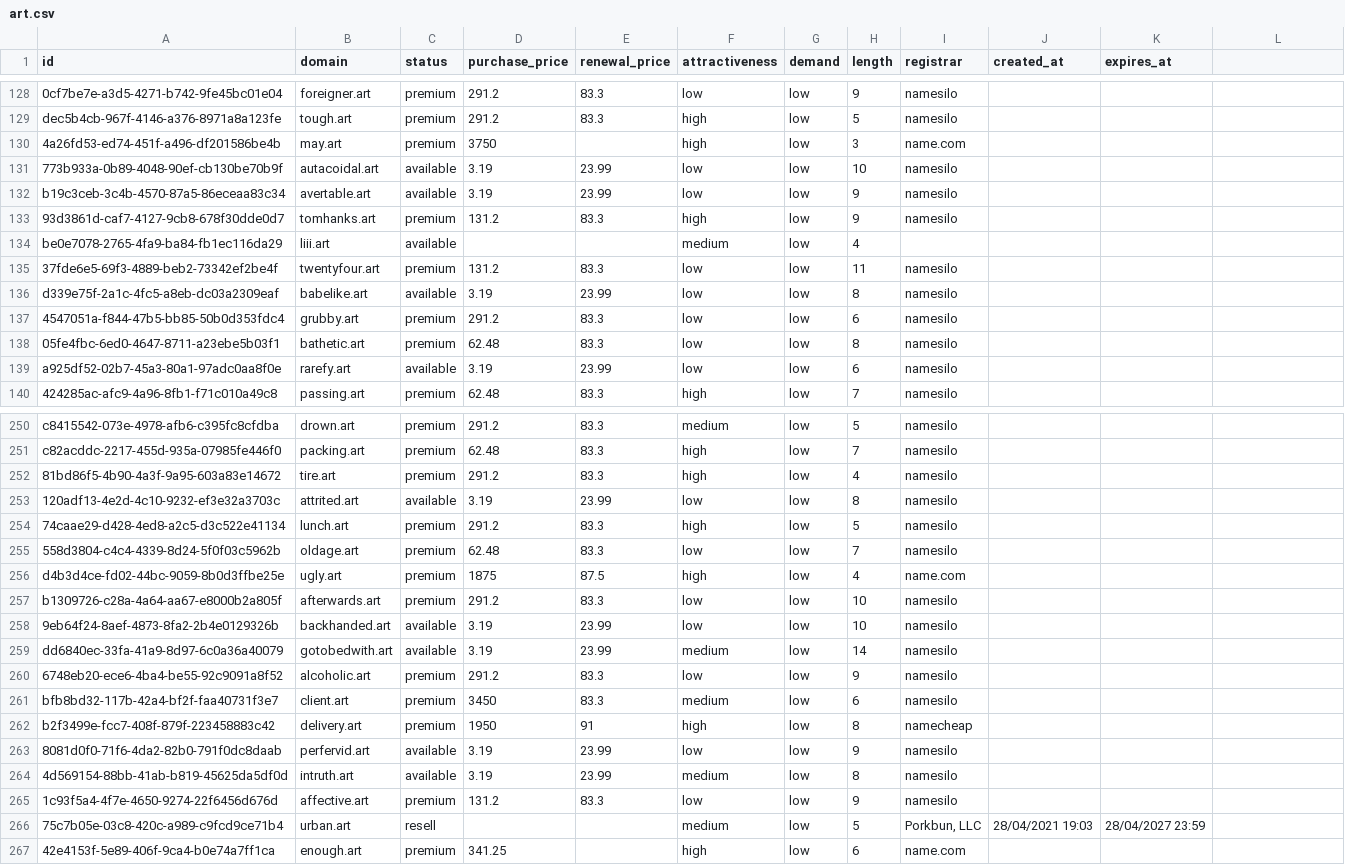
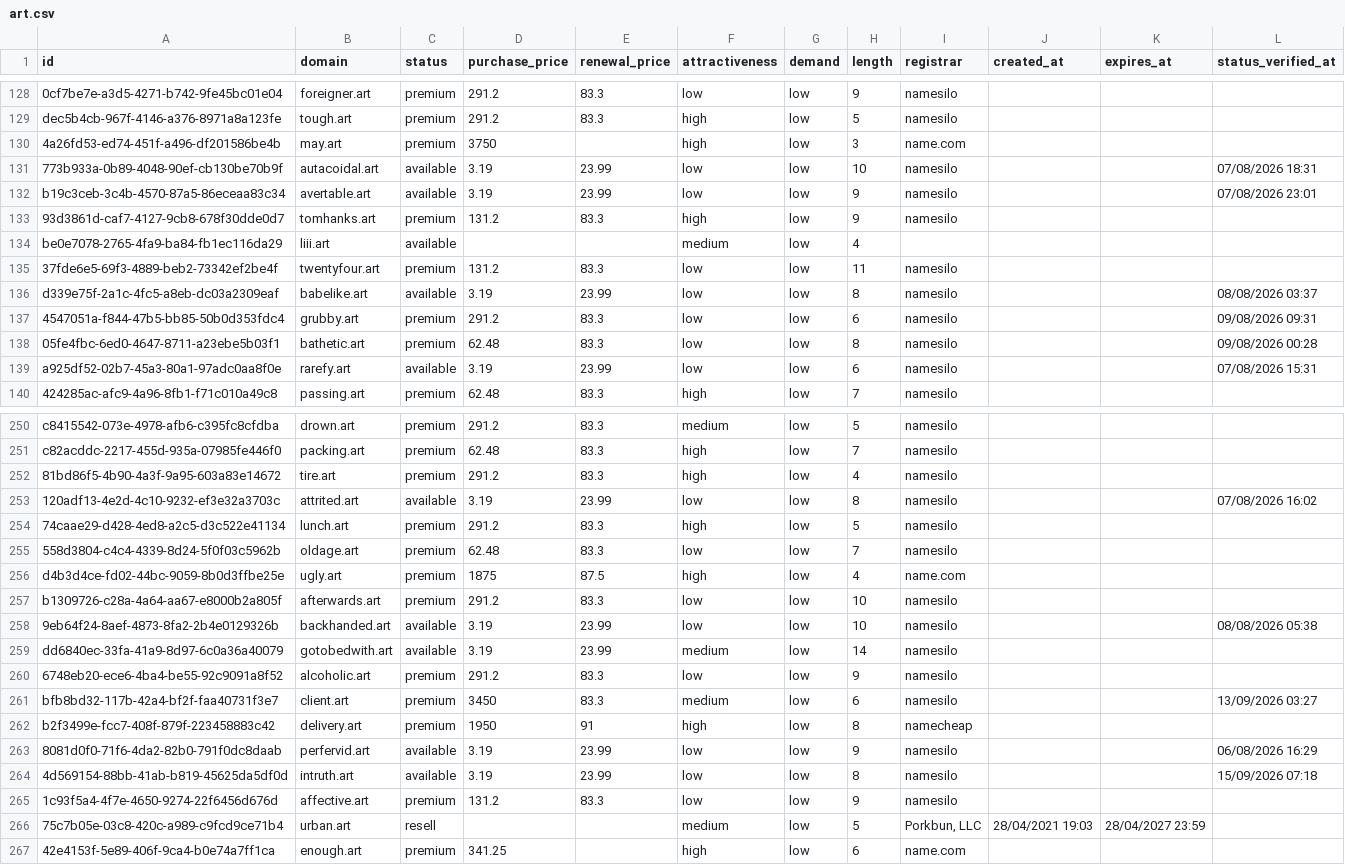
Before and after one commit to UniqueDomains/art-oneword-domains, a CSV file: art.csv, drawn as a sheet; only a part is shown, gaps mark what is left out; the diff covers the shown part only.

Commit message:
Domains update

```diff
--- a/art.csv
+++ b/art.csv
@@ -1 +1 @@
-id,domain,status,purchase_price,renewal_price,attractiveness,demand,length,registrar,created_at,expires_at
+id,domain,status,purchase_price,renewal_price,attractiveness,demand,length,registrar,created_at,expires_at,status_verified_at
@@ -131,2 +131,2 @@ dec5b4cb-967f-4146-a376-8971a8a123fe,tough.art,premium,291.2,83.3,high,low,5,nam
-773b933a-0b89-4048-90ef-cb130be70b9f,autacoidal.art,available,3.19,23.99,low,low,10,namesilo,,
-b19c3ceb-3c4b-4570-87a5-86eceaa83c34,avertable.art,available,3.19,23.99,low,low,9,namesilo,,
+773b933a-0b89-4048-90ef-cb130be70b9f,autacoidal.art,available,3.19,23.99,low,low,10,namesilo,,,07/08/2026 18:31
+b19c3ceb-3c4b-4570-87a5-86eceaa83c34,avertable.art,available,3.19,23.99,low,low,9,namesilo,,,07/08/2026 23:01
@@ -136,4 +136,4 @@ be0e7078-2765-4fa9-ba84-fb1ec116da29,liii.art,available,,,medium,low,4,,,
-d339e75f-2a1c-4fc5-a8eb-dc03a2309eaf,babelike.art,available,3.19,23.99,low,low,8,namesilo,,
-4547051a-f844-47b5-bb85-50b0d353fdc4,grubby.art,premium,291.2,83.3,low,low,6,namesilo,,
-05fe4fbc-6ed0-4647-8711-a23ebe5b03f1,bathetic.art,premium,62.48,83.3,low,low,8,namesilo,,
-a925df52-02b7-45a3-80a1-97adc0aa8f0e,rarefy.art,available,3.19,23.99,low,low,6,namesilo,,
+d339e75f-2a1c-4fc5-a8eb-dc03a2309eaf,babelike.art,available,3.19,23.99,low,low,8,namesilo,,,08/08/2026 03:37
+4547051a-f844-47b5-bb85-50b0d353fdc4,grubby.art,premium,291.2,83.3,low,low,6,namesilo,,,09/08/2026 09:31
+05fe4fbc-6ed0-4647-8711-a23ebe5b03f1,bathetic.art,premium,62.48,83.3,low,low,8,namesilo,,,09/08/2026 00:28
+a925df52-02b7-45a3-80a1-97adc0aa8f0e,rarefy.art,available,3.19,23.99,low,low,6,namesilo,,,07/08/2026 15:31
@@ -253 +253 @@ c82acddc-2217-455d-935a-07985fe446f0,packing.art,premium,62.48,83.3,high,low,7,n
-120adf13-4e2d-4c10-9232-ef3e32a3703c,attrited.art,available,3.19,23.99,low,low,8,namesilo,,
+120adf13-4e2d-4c10-9232-ef3e32a3703c,attrited.art,available,3.19,23.99,low,low,8,namesilo,,,07/08/2026 16:02
@@ -258 +258 @@ b1309726-c28a-4a64-aa67-e8000b2a805f,afterwards.art,premium,291.2,83.3,low,low,1
-9eb64f24-8aef-4873-8fa2-2b4e0129326b,backhanded.art,available,3.19,23.99,low,low,10,namesilo,,
+9eb64f24-8aef-4873-8fa2-2b4e0129326b,backhanded.art,available,3.19,23.99,low,low,10,namesilo,,,08/08/2026 05:38
@@ -261 +261 @@ dd6840ec-33fa-41a9-8d97-6c0a36a40079,gotobedwith.art,available,3.19,23.99,medium
-bfb8bd32-117b-42a4-bf2f-faa40731f3e7,client.art,premium,3450,83.3,medium,low,6,namesilo,,
+bfb8bd32-117b-42a4-bf2f-faa40731f3e7,client.art,premium,3450,83.3,medium,low,6,namesilo,,,13/09/2026 03:27
@@ -263,2 +263,2 @@ b2f3499e-fcc7-408f-879f-223458883c42,delivery.art,premium,1950,91,high,low,8,nam
-8081d0f0-71f6-4da2-82b0-791f0dc8daab,perfervid.art,available,3.19,23.99,low,low,9,namesilo,,
-4d569154-88bb-41ab-b819-45625da5df0d,intruth.art,available,3.19,23.99,medium,low,8,namesilo,,
+8081d0f0-71f6-4da2-82b0-791f0dc8daab,perfervid.art,available,3.19,23.99,low,low,9,namesilo,,,06/08/2026 16:29
+4d569154-88bb-41ab-b819-45625da5df0d,intruth.art,available,3.19,23.99,low,low,8,namesilo,,,15/09/2026 07:18
```
Also changed, not shown: 121 edited cells elsewhere in this file, 6 other files.
